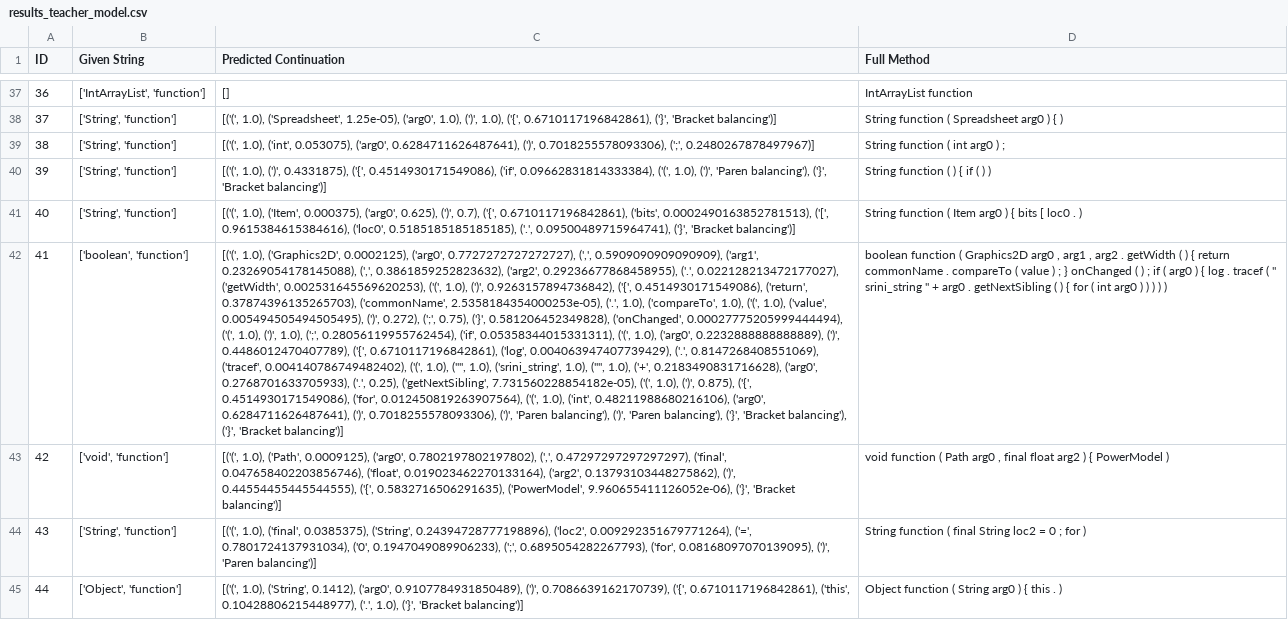
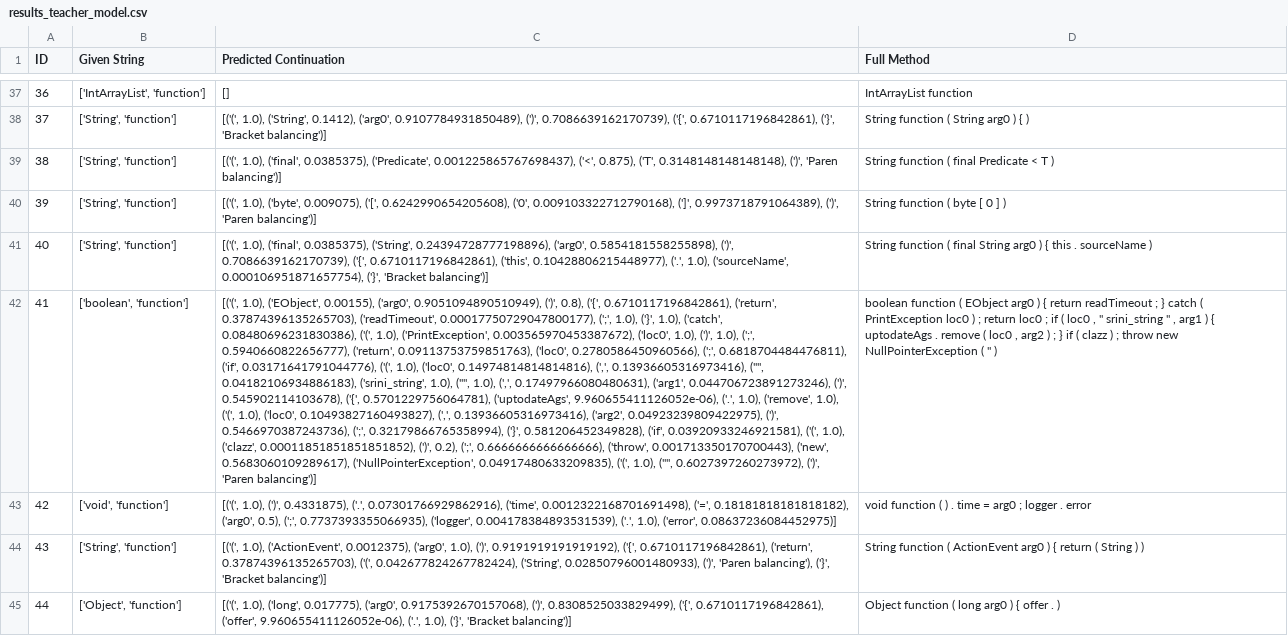
Before and after one commit to JoshPomeroy04/CSCI420-Assignment-1, a CSV file: data/results_teacher_model.csv, drawn as a sheet; only a part is shown, gaps mark what is left out; the diff covers the shown part only; the diff names each change by its address in the sheet, - before the commit and + after, or states it on an @@ line.

Commit message:
Models saved to pickle file

```diff
--- a/data/results_teacher_model.csv
+++ b/data/results_teacher_model.csv
-C38 (Predicted Continuation): [('(', 1.0), ('Spreadsheet', 1.25e-05), ('arg0', 1.0), (')', 1.0), ('{', 0.6710117196842861),…
+C38 (Predicted Continuation): [('(', 1.0), ('String', 0.1412), ('arg0', 0.9107784931850489), (')', 0.7086639162170739), ('{', 0.6710117196842861),…
-D38 (Full Method): String function ( Spreadsheet arg0 ) { )
+D38 (Full Method): String function ( String arg0 ) { )
-C39 (Predicted Continuation): [('(', 1.0), ('int', 0.053075), ('arg0', 0.6284711626487641), (')', 0.7018255578093306), (';', 0.2480267878497967)]
+C39 (Predicted Continuation): [('(', 1.0), ('final', 0.0385375), ('Predicate', 0.001225865767698437), ('<', 0.875), ('T', 0.3148148148148148), (')', 'Paren balancing')]
-D39 (Full Method): String function ( int arg0 ) ;
+D39 (Full Method): String function ( final Predicate < T )
-C40 (Predicted Continuation): [('(', 1.0), (')', 0.4331875), ('{', 0.4514930171549086), ('if', 0.09662831814333384), ('(', 1.0), (')', 'Paren balancing'), ('}', 'Bracket balancing')]
+C40 (Predicted Continuation): [('(', 1.0), ('byte', 0.009075), ('[', 0.6242990654205608), ('0', 0.009103322712790168), (']', 0.9973718791064389), (')', 'Paren balancing')]
-D40 (Full Method): String function ( ) { if ( ) )
+D40 (Full Method): String function ( byte [ 0 ] )
-C41 (Predicted Continuation): [('(', 1.0), ('Item', 0.000375), ('arg0', 0.625), (')', 0.7), ('{', 0.6710117196842861), ('bits', 0.0002490163852781513), ('[', 0.9615384615384616), ('loc0', 0.5185185185185185), ('.', 0.09500489715964741), ('}', 'Bracket…
+C41 (Predicted Continuation): [('(', 1.0), ('final', 0.0385375), ('String', 0.24394728777198896), ('arg0', 0.5854181558255898), (')', 0.7086639162170739), ('{', 0.6710117196842861), ('this', 0.10428806215448977), ('.', 1.0), ('sourceName', 0.000106951871657754), ('}', 'Bracket…
-D41 (Full Method): …function ( Item arg0 ) { bits [ loc0 . )
+D41 (Full Method): …function ( final String arg0 ) { this . sourceName )
-C42 (Predicted Continuation): [('(', 1.0), ('Graphics2D', 0.0002125), ('arg0', 0.7727272727272727), (',', 0.5909090909090909), ('arg1', 0.23269054178145088), (',', 0.3861859252823632), ('arg2', 0.29236677868458955), ('.', 0.022128213472177027), ('getWidth', 0.002531645569620253), ('(', 1.0), (')', 0.9263157894736842), ('{', 0.4514930171549086), ('return', 0.37874396135265703), ('commonName', 2.5358184354000253e-05), ('.', 1.0), ('compareTo', 1.0), ('(', 1.0), ('value', 0.005494505494505495), (')', 0.272), (';', 0.75), ('}', 0.581206452349828), ('onChanged', 0.00027775205999444494), ('(', 1.0), (')', 1.0), (';', 0.28056119955762454), ('if', 0.05358344015331311), ('(', 1.0), ('arg0', 0.2232888888888889), (')', 0.4486012470407789), ('{', 0.6710117196842861), ('log', 0.004063947407739429), ('.', 0.8147268408551069), ('tracef', 0.004140786749482402), ('(', 1.0), ('"', 1.0), ('srini_string', 1.0), ('"', 1.0), ('+', 0.2183490831716628), ('arg0', 0.2768701633705933), ('.', 0.25), ('getNextSibling', 7.731560228854182e-05), ('(', 1.0), (')', 0.875), ('{', 0.4514930171549086), ('for', 0.012450819263907564), ('(', 1.0), ('int', 0.48211988680216106), ('arg0', 0.6284711626487641), (')', 0.7018255578093306), (')', 'Paren balancing'), (')', 'Paren balancing'), ('}', 'Bracket balancing'), ('}', 'Bracket balancing')]
+C42 (Predicted Continuation): [('(', 1.0), ('EObject', 0.00155), ('arg0', 0.9051094890510949), (')', 0.8), ('{', 0.6710117196842861), ('return', 0.37874396135265703), ('readTimeout', 0.00017750729047800177), (';', 1.0), ('}', 1.0), ('catch', 0.08480696231830386), ('(', 1.0), ('PrintException', 0.003565970453387672), ('loc0', 1.0), (')', 1.0), (';', 0.5940660822656777), ('return', 0.09113753759851763), ('loc0', 0.2780586450960566), (';', 0.6818704484476811), ('if', 0.03171641791044776), ('(', 1.0), ('loc0', 0.14974814814814816), (',', 0.13936605316973416), ('"', 0.04182106934886183), ('srini_string', 1.0), ('"', 1.0), (',', 0.17497966080480631), ('arg1', 0.044706723891273246), (')', 0.545902114103678), ('{', 0.5701229756064781), ('uptodateAgs', 9.960655411126052e-06), ('.', 1.0), ('remove', 1.0), ('(', 1.0), ('loc0', 0.10493827160493827), (',', 0.13936605316973416), ('arg2', 0.04923239809422975), (')', 0.5466970387243736), (';', 0.32179866765358994), ('}', 0.581206452349828), ('if', 0.03920933246921581), ('(', 1.0), ('clazz', 0.00011851851851851852), (')', 0.2), (';', 0.6666666666666666), ('throw', 0.001713350170700443), ('new', 0.5683060109289617), ('NullPointerException', 0.04917480633209835), ('(', 1.0), ('"', 0.6027397260273972), (')', 'Paren balancing')]
-D42 (Full Method): …function ( Graphics2D arg0 , arg1 , arg2 . getWidth ( ) { return commonName . compareTo ( value ) ; } onChanged ( ) ; if ( arg0 ) { log . tracef ( " srini_string " + arg0 . getNextSibling ( ) { for ( int arg0 ) ) ) ) )
+D42 (Full Method): …function ( EObject arg0 ) { return readTimeout ; } catch ( PrintException loc0 ) ; return loc0 ; if ( loc0 , " srini_string " , arg1 ) { uptodateAgs . remove ( loc0 , arg2 ) ; } if ( clazz ) ; throw new NullPointerException ( " )
-C43 (Predicted Continuation): [('(', 1.0), ('Path', 0.0009125), ('arg0', 0.7802197802197802), (',', 0.47297297297297297), ('final', 0.047658402203856746), ('float', 0.019023462270133164), ('arg2', 0.13793103448275862), (')', 0.44554455445544555), ('{', 0.5832716506291635), ('PowerModel', 9.960655411126052e-06), ('}', 'Bracket balancing')]
+C43 (Predicted Continuation): [('(', 1.0), (')', 0.4331875), ('.', 0.07301766929862916), ('time', 0.0012322168701691498), ('=', 0.18181818181818182), ('arg0', 0.5), (';', 0.7737393355066935), ('logger', 0.004178384893531539), ('.', 1.0), ('error', 0.08637236084452975)]
-D43 (Full Method): …function ( Path arg0 , final float arg2 ) { PowerModel )
+D43 (Full Method): …function ( ) . time = arg0 ; logger . error
-C44 (Predicted Continuation): [('(', 1.0), ('final', 0.0385375), ('String', 0.24394728777198896), ('loc2', 0.009292351679771264), ('=', 0.7801724137931034), ('0', 0.1947049089906233), (';', 0.6895054282267793), ('for', 0.08168097070139095), (')', 'Paren balancing')]
+C44 (Predicted Continuation): [('(', 1.0), ('ActionEvent', 0.0012375), ('arg0', 1.0), (')', 0.9191919191919192), ('{', 0.6710117196842861), ('return', 0.37874396135265703), ('(', 0.042677824267782424), ('String', 0.02850796001480933), (')', 'Paren balancing'), ('}', 'Bracket balancing')]
-D44 (Full Method): …function ( final String loc2 = 0 ; for )
+D44 (Full Method): …function ( ActionEvent arg0 ) { return ( String ) )
-C45 (Predicted Continuation): [('(', 1.0), ('String', 0.1412), ('arg0', 0.9107784931850489), (')', 0.7086639162170739), ('{', 0.6710117196842861), ('this', 0.10428806215448977), ('.', 1.0),…
+C45 (Predicted Continuation): [('(', 1.0), ('long', 0.017775), ('arg0', 0.9175392670157068), (')', 0.8308525033829499), ('{', 0.6710117196842861), ('offer', 9.960655411126052e-06), ('.', 1.0),…
-D45 (Full Method): Object function ( String arg0 ) { this . )
+D45 (Full Method): Object function ( long arg0 ) { offer . )
```
Also changed, not shown: 166 edited cells elsewhere in this file, 5 other files.
